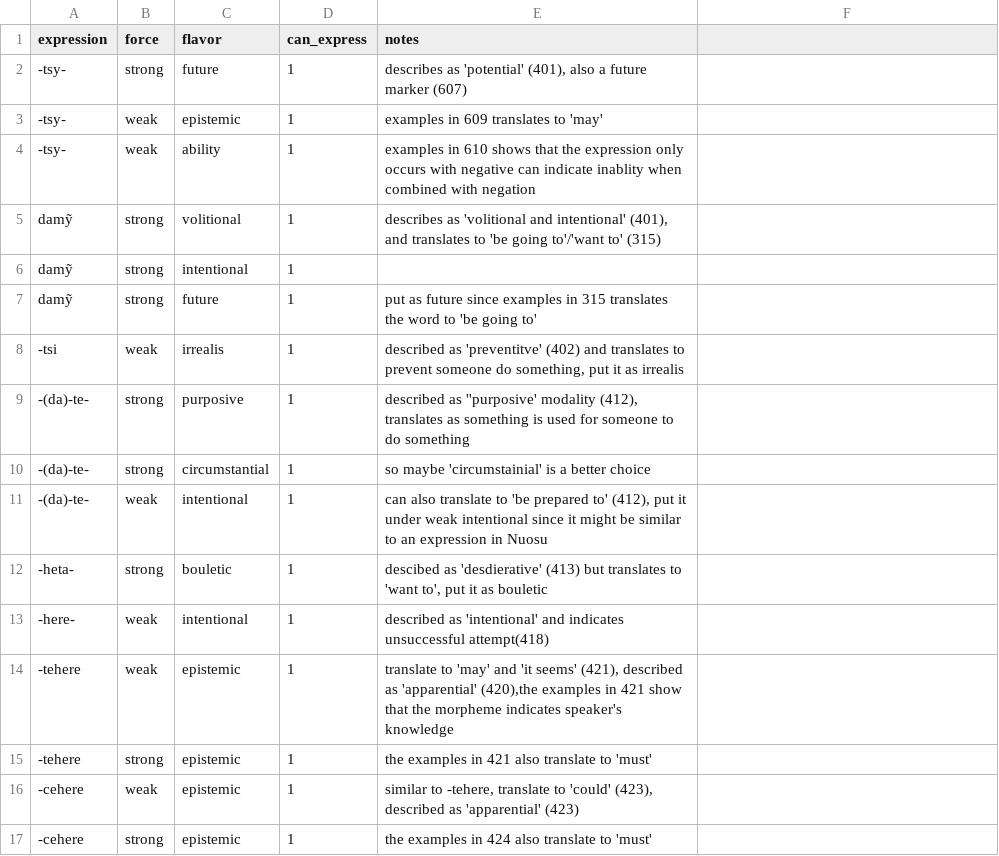
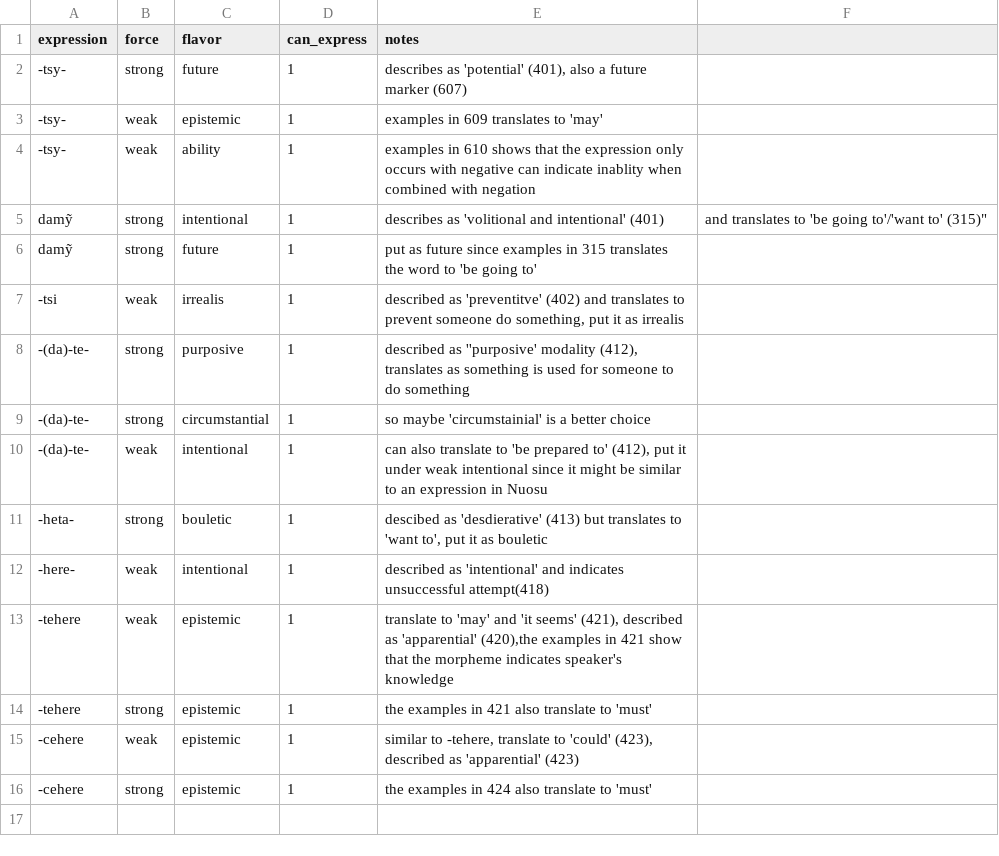
Before and after one commit to CLMBRs/modal-typology, a CSV file: basic-format/Kwaza/modals.csv, drawn as a sheet.

Commit message:
Update modals.csv

```diff
--- a/basic-format/Kwaza/modals.csv
+++ b/basic-format/Kwaza/modals.csv
@@ -4,4 +4,3 @@ expression,force,flavor,can_express,notes
 -tsy-,weak,ability,1,examples in 610 shows that the expression only occurs with negative can indicate inablity when combined with negation
-damỹ,strong,volitional,1,"describes as 'volitional and intentional' (401), and translates to 'be going to'/'want to' (315)"
-damỹ,strong,intentional,1,
+damỹ,strong,intentional,1,describes as 'volitional and intentional' (401), and translates to 'be going to'/'want to' (315)"
 damỹ,strong,future,1,put as future since examples in 315 translates the word to 'be going to'
```
